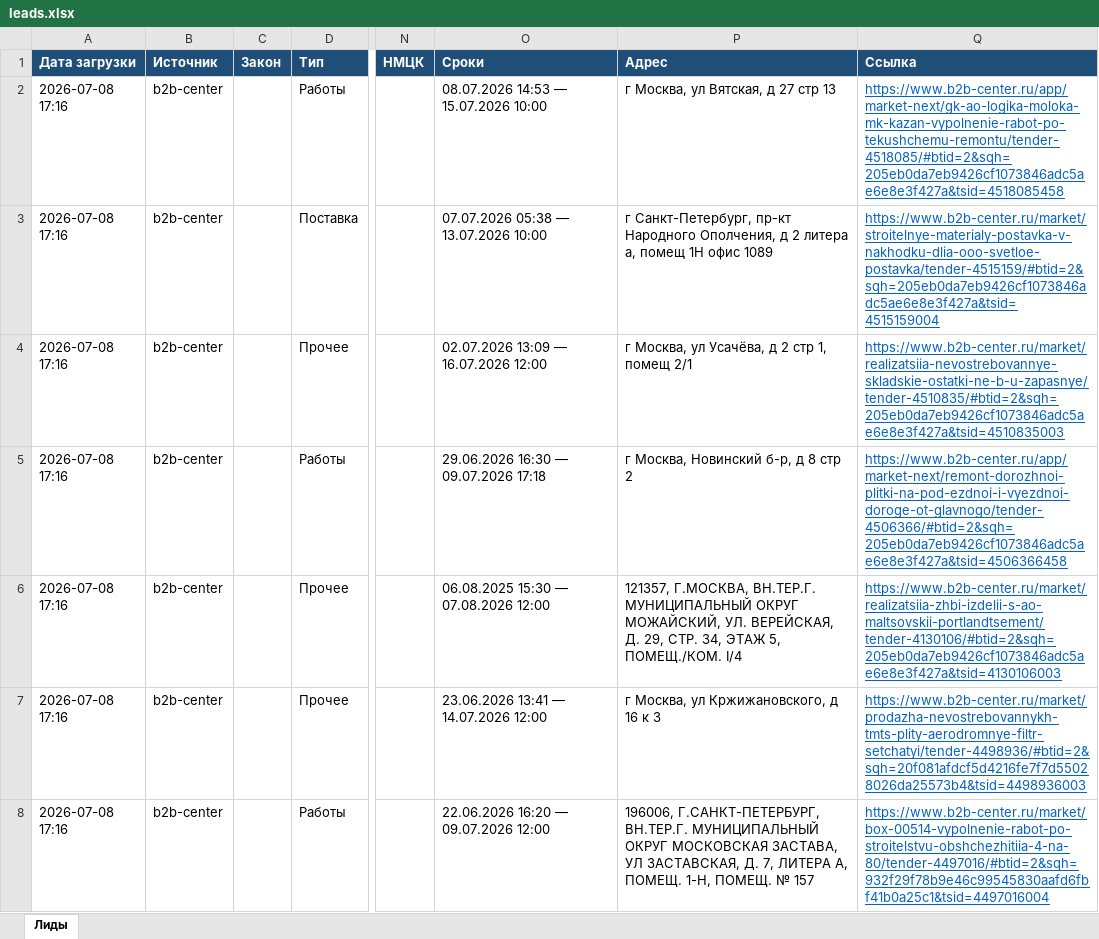
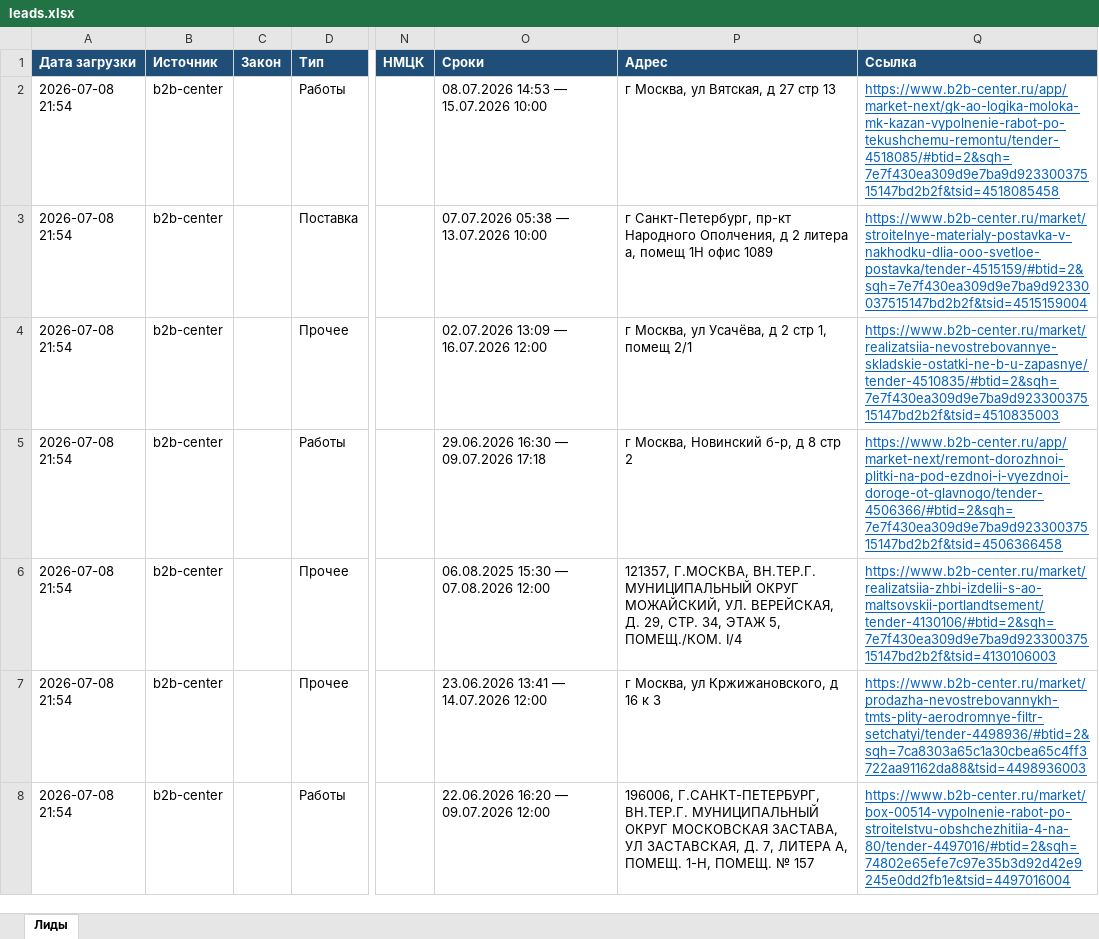
Before and after one commit to smartikjr/zakupki, an Excel workbook: leads.xlsx, sheet Лиды, drawn as a sheet; only a part is shown, gaps mark what is left out; values as stored, in another font and other column widths than the file's, no borders; the diff covers the shown part only; the diff names each change by its address in the sheet, - before the commit and + after, or states it on an @@ line.

Commit message:
leads: обновление 2026-07-08 21:54 UTC

```diff
--- a/leads.xlsx (sheet Лиды)
+++ b/leads.xlsx (sheet Лиды)
-A2:A8 (Дата загрузки): 2026-07-08 17:16
+A2:A8 (Дата загрузки): 2026-07-08 21:54
-Q2 (Ссылка): https://www.b2b-center.ru/app/market-next/gk-ao-logika-moloka-mk-kazan-vypolnenie-rabot-po-tekushchemu-remontu/tender-4518085/#btid=2&sqh=205eb0da7eb9426cf1073846adc5ae6e8e3f427a&tsid=4518085458
+Q2 (Ссылка): https://www.b2b-center.ru/app/market-next/gk-ao-logika-moloka-mk-kazan-vypolnenie-rabot-po-tekushchemu-remontu/tender-4518085/#btid=2&sqh=7e7f430ea309d9e7ba9d92330037515147bd2b2f&tsid=4518085458
-Q3 (Ссылка): https://www.b2b-center.ru/market/stroitelnye-materialy-postavka-v-nakhodku-dlia-ooo-svetloe-postavka/tender-4515159/#btid=2&sqh=205eb0da7eb9426cf1073846adc5ae6e8e3f427a&tsid=4515159004
+Q3 (Ссылка): https://www.b2b-center.ru/market/stroitelnye-materialy-postavka-v-nakhodku-dlia-ooo-svetloe-postavka/tender-4515159/#btid=2&sqh=7e7f430ea309d9e7ba9d92330037515147bd2b2f&tsid=4515159004
-Q4 (Ссылка): https://www.b2b-center.ru/market/realizatsiia-nevostrebovannye-skladskie-ostatki-ne-b-u-zapasnye/tender-4510835/#btid=2&sqh=205eb0da7eb9426cf1073846adc5ae6e8e3f427a&tsid=4510835003
+Q4 (Ссылка): https://www.b2b-center.ru/market/realizatsiia-nevostrebovannye-skladskie-ostatki-ne-b-u-zapasnye/tender-4510835/#btid=2&sqh=7e7f430ea309d9e7ba9d92330037515147bd2b2f&tsid=4510835003
-Q5 (Ссылка): https://www.b2b-center.ru/app/market-next/remont-dorozhnoi-plitki-na-pod-ezdnoi-i-vyezdnoi-doroge-ot-glavnogo/tender-4506366/#btid=2&sqh=205eb0da7eb9426cf1073846adc5ae6e8e3f427a&tsid=4506366458
+Q5 (Ссылка): https://www.b2b-center.ru/app/market-next/remont-dorozhnoi-plitki-na-pod-ezdnoi-i-vyezdnoi-doroge-ot-glavnogo/tender-4506366/#btid=2&sqh=7e7f430ea309d9e7ba9d92330037515147bd2b2f&tsid=4506366458
-Q6 (Ссылка): https://www.b2b-center.ru/market/realizatsiia-zhbi-izdelii-s-ao-maltsovskii-portlandtsement/tender-4130106/#btid=2&sqh=205eb0da7eb9426cf1073846adc5ae6e8e3f427a&tsid=4130106003
+Q6 (Ссылка): https://www.b2b-center.ru/market/realizatsiia-zhbi-izdelii-s-ao-maltsovskii-portlandtsement/tender-4130106/#btid=2&sqh=7e7f430ea309d9e7ba9d92330037515147bd2b2f&tsid=4130106003
-Q7 (Ссылка): https://www.b2b-center.ru/market/prodazha-nevostrebovannykh-tmts-plity-aerodromnye-filtr-setchatyi/tender-4498936/#btid=2&sqh=20f081afdcf5d4216fe7f7d55028026da25573b4&tsid=4498936003
+Q7 (Ссылка): https://www.b2b-center.ru/market/prodazha-nevostrebovannykh-tmts-plity-aerodromnye-filtr-setchatyi/tender-4498936/#btid=2&sqh=7ca8303a65c1a30cbea65c4ff3722aa91162da88&tsid=4498936003
-Q8 (Ссылка): https://www.b2b-center.ru/market/box-00514-vypolnenie-rabot-po-stroitelstvu-obshchezhitiia-4-na-80/tender-4497016/#btid=2&sqh=932f29f78b9e46c99545830aafd6fbf41b0a25c1&tsid=4497016004
+Q8 (Ссылка): https://www.b2b-center.ru/market/box-00514-vypolnenie-rabot-po-stroitelstvu-obshchezhitiia-4-na-80/tender-4497016/#btid=2&sqh=74802e65efe7c97e35b3d92d42e9245e0dd2fb1e&tsid=4497016004
```
Also changed, not shown: 2 added rows, 3 removed rows and 60 edited cells elsewhere in this sheet.
